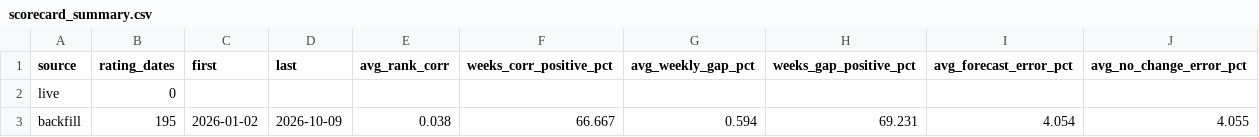
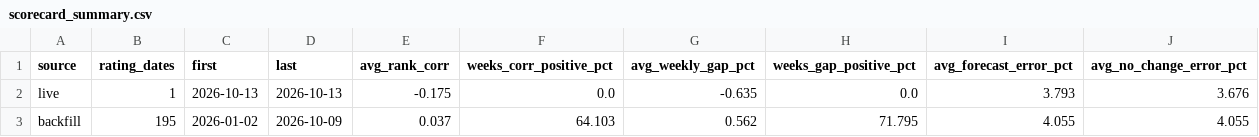
Before and after one commit to connormcginty12-alt/tsx-value-check, a CSV file: scorecard_summary.csv, drawn as a sheet.

```diff
--- a/scorecard_summary.csv
+++ b/scorecard_summary.csv
@@ -1,3 +1,3 @@
 source,rating_dates,first,last,avg_rank_corr,weeks_corr_positive_pct,avg_weekly_gap_pct,weeks_gap_positive_pct,avg_forecast_error_pct,avg_no_change_error_pct
-live,0,,,,,,,,
-backfill,195,2026-01-02,2026-10-09,0.038,66.667,0.594,69.231,4.054,4.055
+live,1,2026-10-13,2026-10-13,-0.175,0.0,-0.635,0.0,3.793,3.676
+backfill,195,2026-01-02,2026-10-09,0.037,64.103,0.562,71.795,4.055,4.055
```
Also changed, not shown: portfolio_plan.csv, portfolio_scores.csv, 15 other files.
